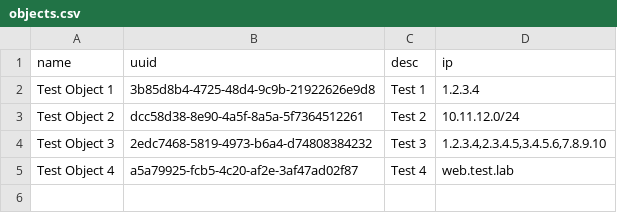
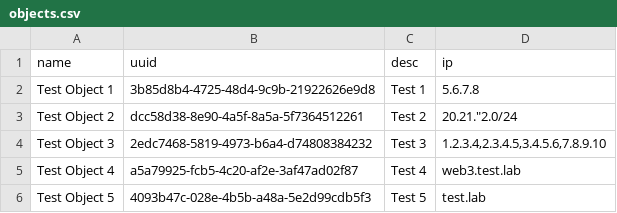
Before and after one commit to lka-cw/cpobjectdb, a CSV file: objects.csv, drawn as a sheet.

Commit message:
Update objects.csv

```diff
--- a/objects.csv
+++ b/objects.csv
@@ -1,5 +1,6 @@
 name;uuid;desc;ip
-Test Object 1;3b85d8b4-4725-48d4-9c9b-21922626e9d8;Test 1;1.2.3.4
-Test Object 2;dcc58d38-8e90-4a5f-8a5a-5f7364512261;Test 2;10.11.12.0/24
+Test Object 1;3b85d8b4-4725-48d4-9c9b-21922626e9d8;Test 1;5.6.7.8
+Test Object 2;dcc58d38-8e90-4a5f-8a5a-5f7364512261;Test 2;20.21."2.0/24
 Test Object 3;2edc7468-5819-4973-b6a4-d74808384232;Test 3;1.2.3.4,2.3.4.5,3.4.5.6,7.8.9.10
-Test Object 4;a5a79925-fcb5-4c20-af2e-3af47ad02f87;Test 4;web.test.lab
+Test Object 4;a5a79925-fcb5-4c20-af2e-3af47ad02f87;Test 4;web3.test.lab
+Test Object 5;4093b47c-028e-4b5b-a48a-5e2d99cdb5f3;Test 5;test.lab
```
